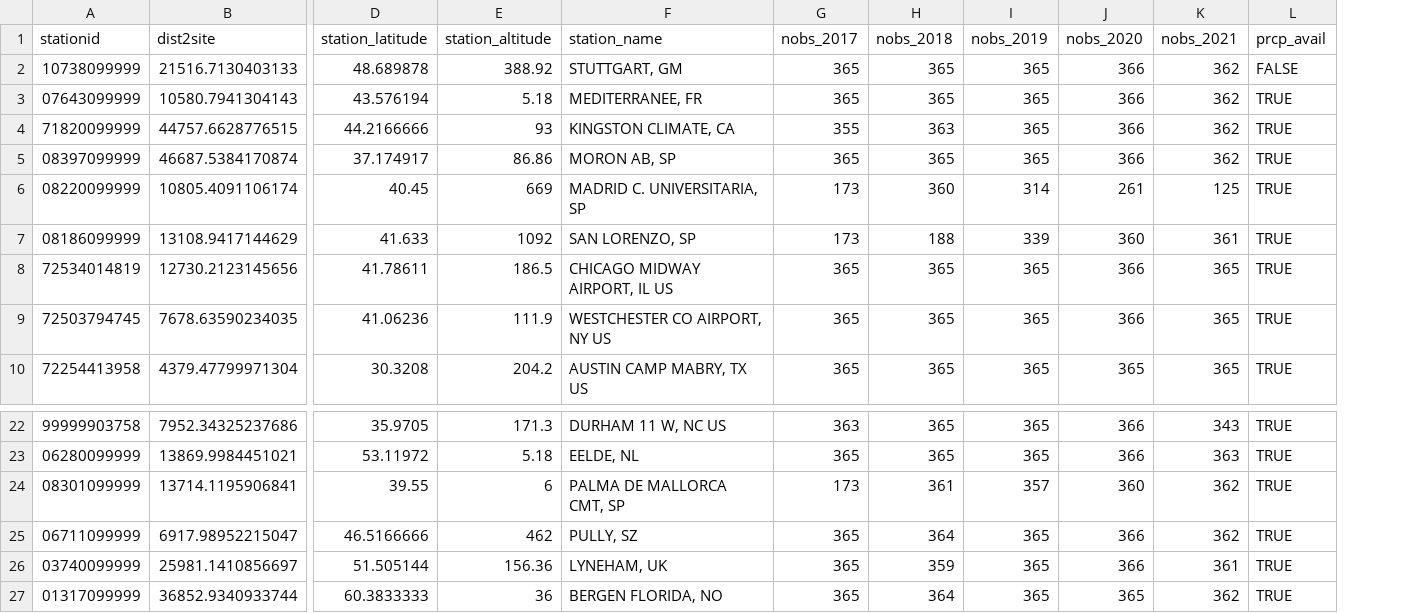
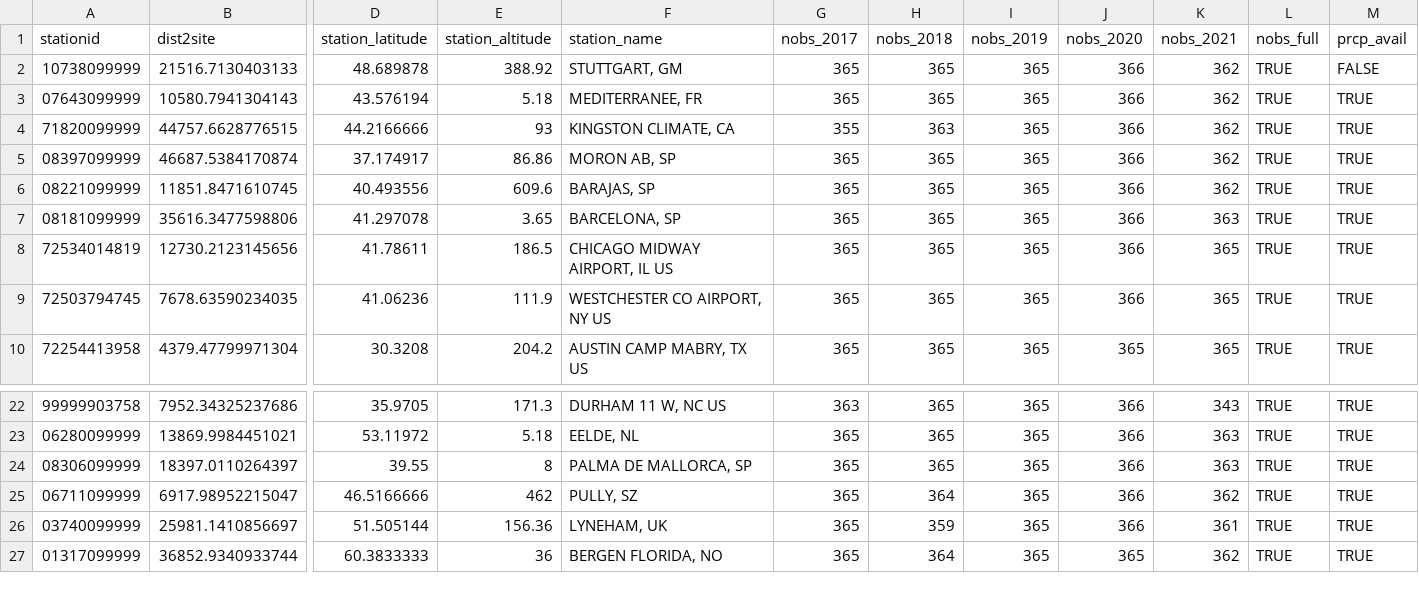
Before and after one commit to moiexpositoalonsolab/grene, a CSV file: data/weatherstation_info.csv, drawn as a sheet; only a part is shown, gaps mark what is left out; removed rows and columns are numbered as before the commit, all else as after; rows hold the shown columns only; the diff names each change by its address in the sheet, - before the commit and + after, or states it on an @@ line.

Commit message:
Update weatherstation_data data code update commit cc3593a

```diff
--- a/data/weatherstation_info.csv
+++ b/data/weatherstation_info.csv
+column L (nobs_full), rows 2-5: all TRUE; rows 8-10: all TRUE; rows 22-23: TRUE | TRUE; rows 25-27: all TRUE
-row 6: 08220099999 | 10805.4091106174 | 40.45 | 669 | MADRID C. UNIVERSITARIA, SP | 173 | 360 | 314 | 261 | 125 | TRUE
-row 7: 08186099999 | 13108.9417144629 | 41.633 | 1092 | SAN LORENZO, SP | 173 | 188 | 339 | 360 | 361 | TRUE
+row 6: 08221099999 | 11851.8471610745 | 40.493556 | 609.6 | BARAJAS, SP | 365 | 365 | 365 | 366 | 362 | TRUE | TRUE
+row 7: 08181099999 | 35616.3477598806 | 41.297078 | 3.65 | BARCELONA, SP | 365 | 365 | 365 | 366 | 363 | TRUE | TRUE
-row 24: 08301099999 | 13714.1195906841 | 39.55 | 6 | PALMA DE MALLORCA CMT, SP | 173 | 361 | 357 | 360 | 362 | TRUE
+row 24: 08306099999 | 18397.0110264397 | 39.55 | 8 | PALMA DE MALLORCA, SP | 365 | 365 | 365 | 366 | 363 | TRUE | TRUE
```
Also changed, not shown: 2 other files.
